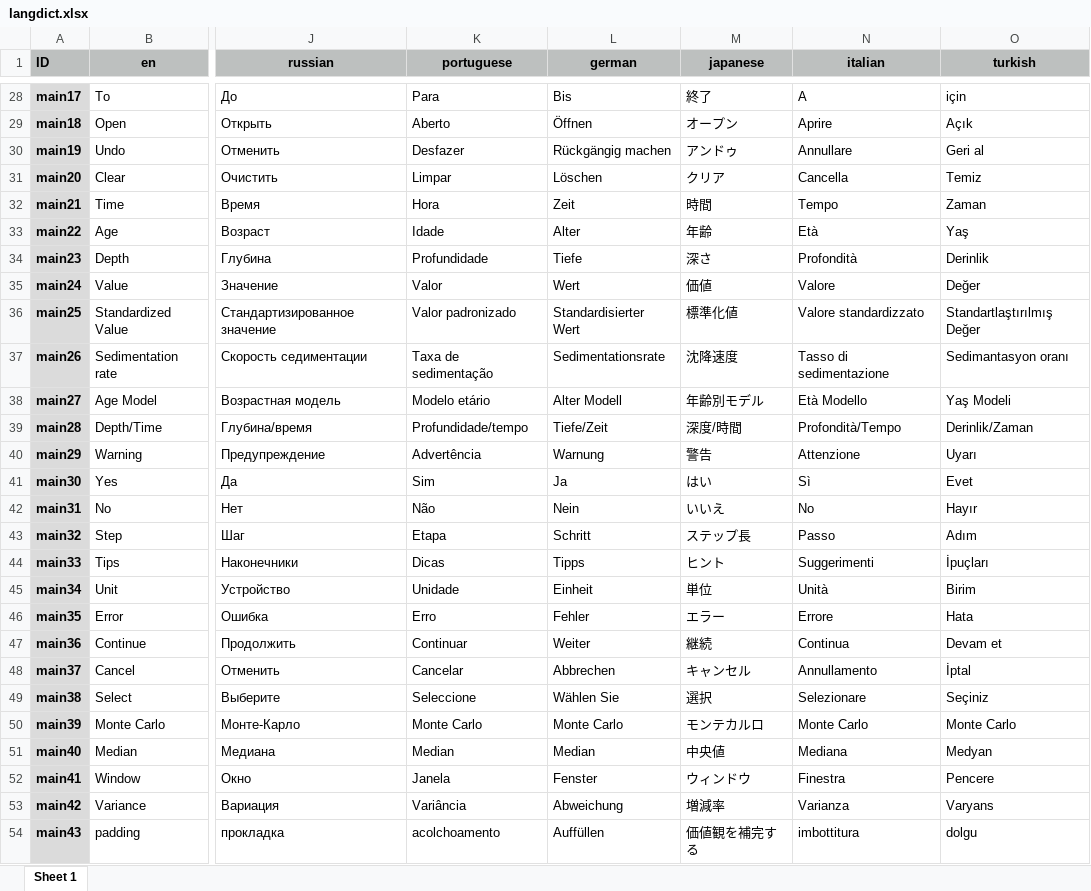
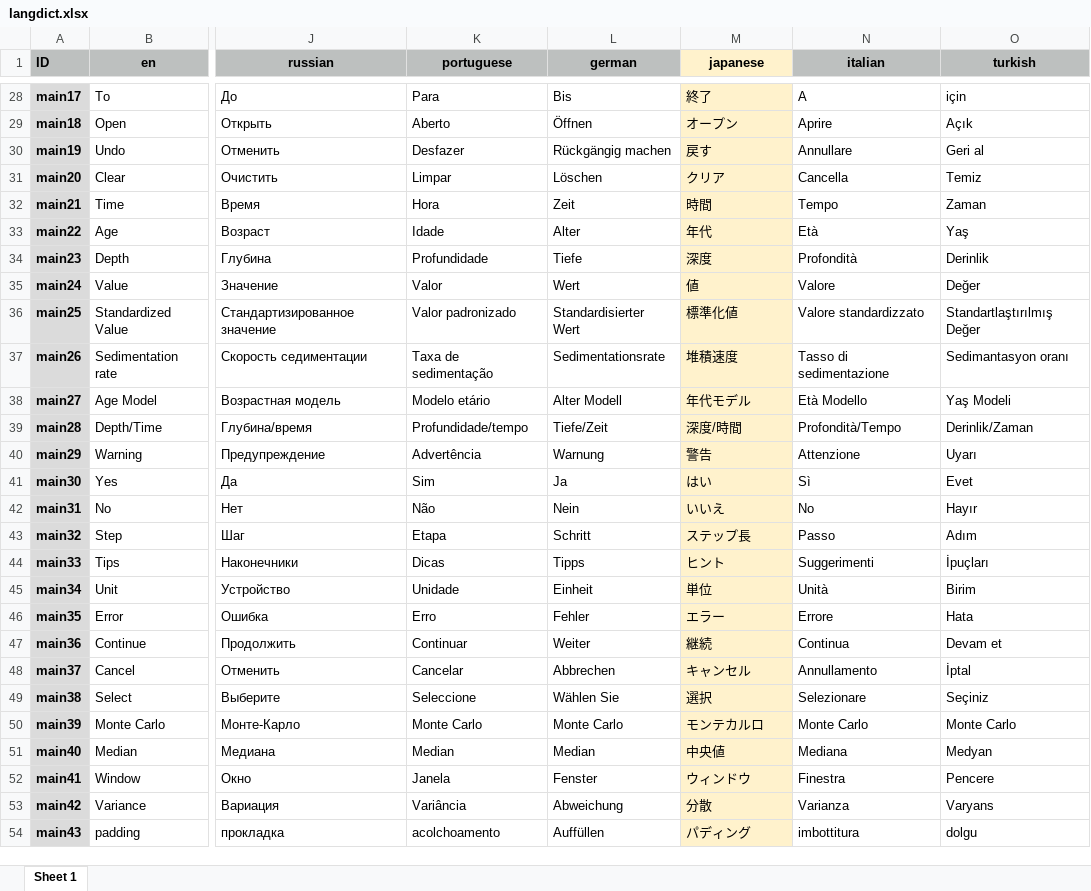
Before and after one commit to mingsongli/acycle, an Excel workbook: code/lang/langdict.xlsx, sheet Sheet 1, drawn as a sheet; only a part is shown, gaps mark what is left out; values as stored, in another font and other column widths than the file's, no borders; the diff covers the shown part only; the diff names each change by its address in the sheet, - before the commit and + after, or states it on an @@ line.

```diff
--- a/code/lang/langdict.xlsx (sheet Sheet 1)
+++ b/code/lang/langdict.xlsx (sheet Sheet 1)
-M1 fill: #BDC0BF
+M1 fill: #FFF2CC
-M28:M54 fill: none
+M28:M54 fill: #FFF2CC
-M30 (japanese): アンドゥ
+M30 (japanese): 戻す
-M33 (japanese): 年齢
+M33 (japanese): 年代
-M34 (japanese): 深さ
+M34 (japanese): 深度
-M35 (japanese): 価値
+M35 (japanese): 値
-M37 (japanese): 沈降速度
+M37 (japanese): 堆積速度
-M38 (japanese): 年齢別モデル
+M38 (japanese): 年代モデル
-M53 (japanese): 増減率
+M53 (japanese): 分散
-M54 (japanese): 価値観を補完する
+M54 (japanese): パディング
```
Also changed, not shown: 517 edited cells and cell formats elsewhere in this sheet, 13 other files.
